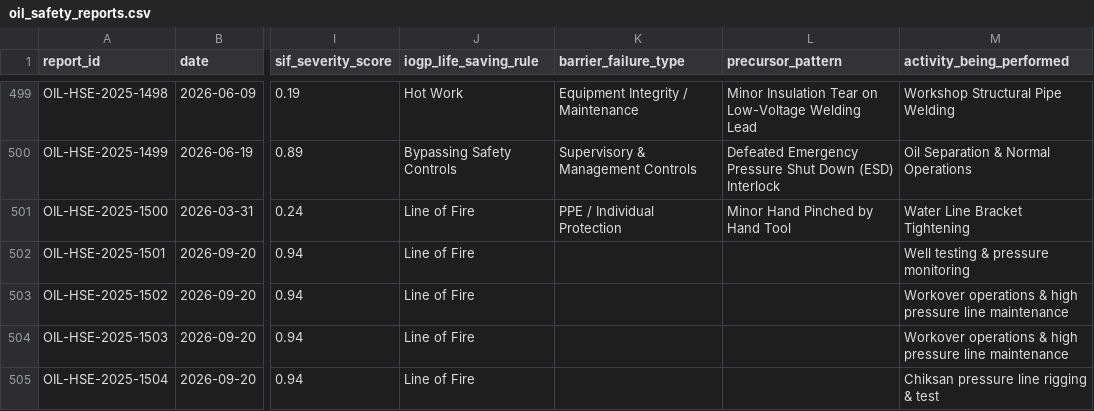
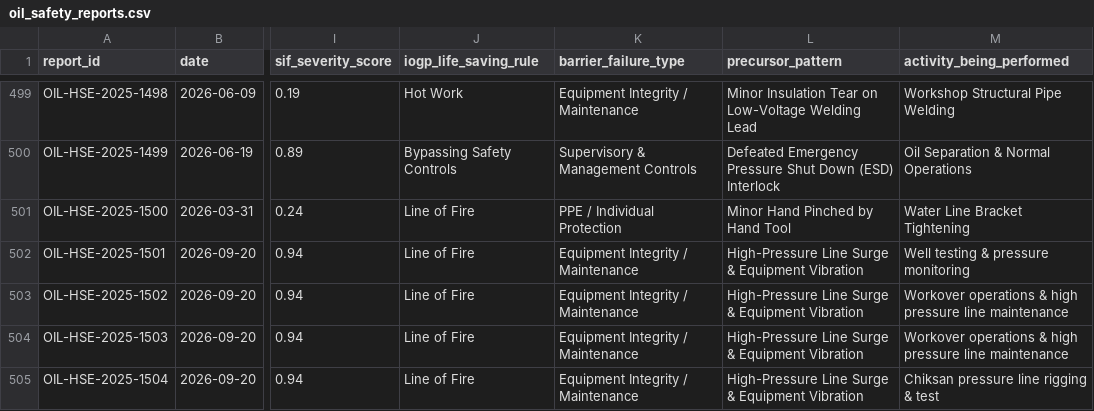
Before and after one commit to prithvi2645/oilshield-ai, a CSV file: data/oil_safety_reports.csv, drawn as a sheet; only a part is shown, gaps mark what is left out; the diff names each change by its address in the sheet, - before the commit and + after, or states it on an @@ line.

Commit message:
fix: Auto-populate missing report fields, clean dataset schema & sync retrained ML models

```diff
--- a/data/oil_safety_reports.csv
+++ b/data/oil_safety_reports.csv
-K502:K505 (barrier_failure_type): (empty)
+K502:K505 (barrier_failure_type): Equipment Integrity / Maintenance
-L502:L505 (precursor_pattern): (empty)
+L502:L505 (precursor_pattern): High-Pressure Line Surge & Equipment Vibration
```
Also changed, not shown: 7 other files.
